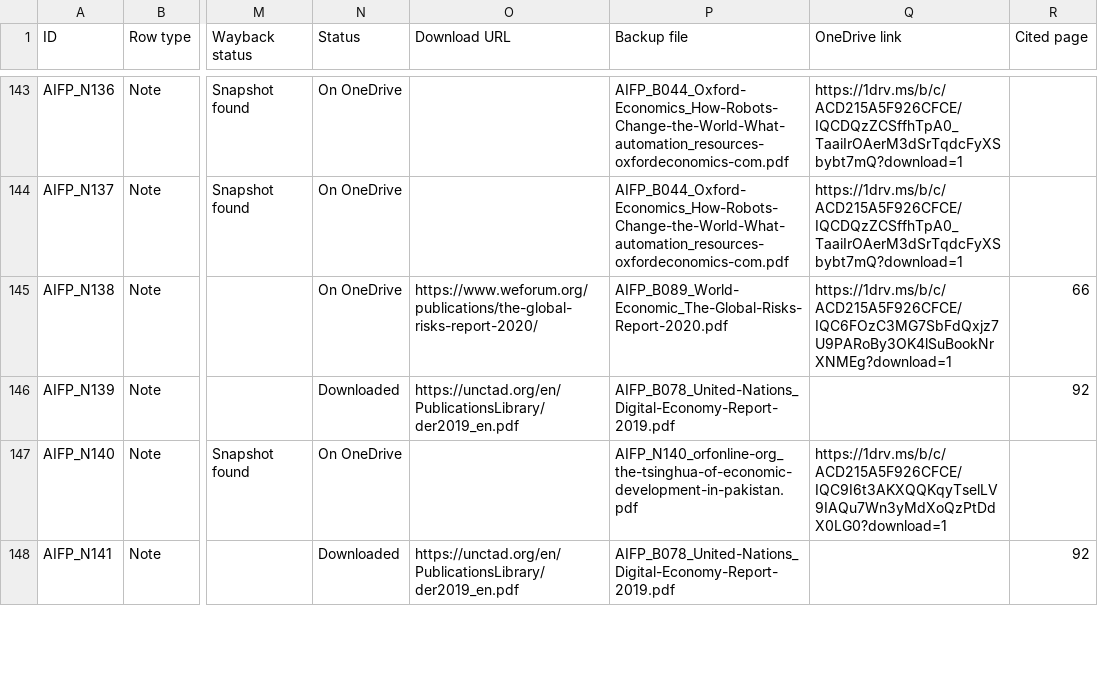
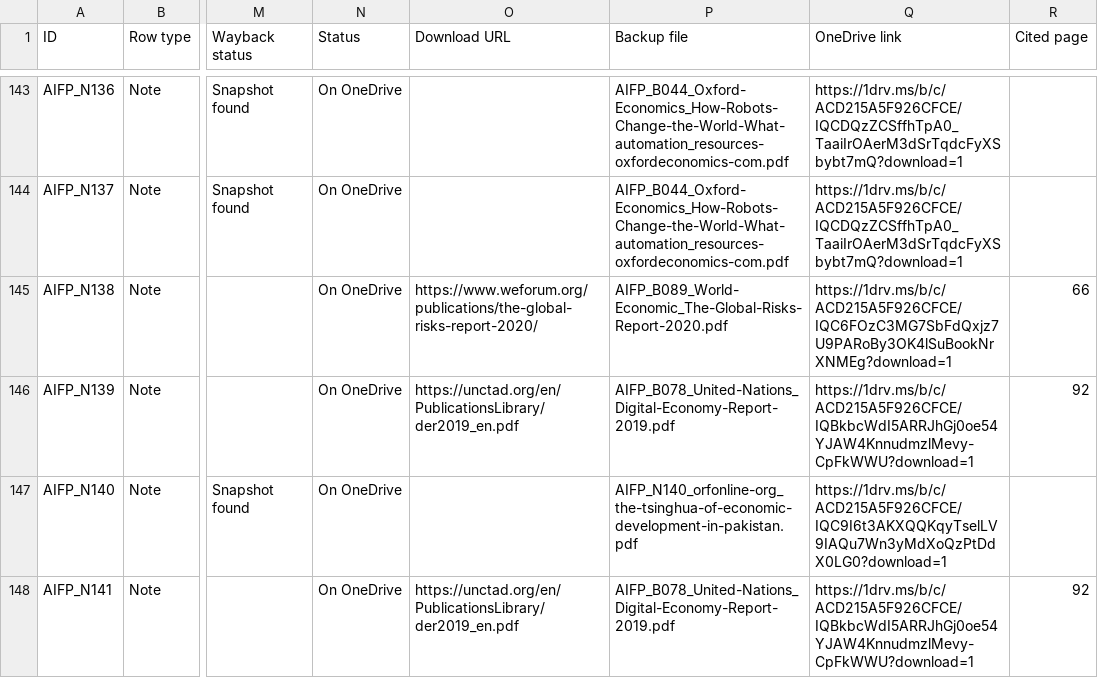
Before and after one commit to ankita-jagdeep123/if-books-backup, a CSV file: books/AIFP/AIFP_sources.csv, drawn as a sheet; only a part is shown, gaps mark what is left out; the diff covers the shown part only; the diff names each change by its address in the sheet, - before the commit and + after, or states it on an @@ line.

Commit message:
AIFP: links for UNCTAD DER 2019 (B078) and Credit Suisse GWR 2019 (B010); 232 of 325, 12 remarks. BD, BI and BS output unchanged

```diff
--- a/books/AIFP/AIFP_sources.csv
+++ b/books/AIFP/AIFP_sources.csv
-N146 (Status): Downloaded
+N146 (Status): On OneDrive
-Q146 (OneDrive link): (empty)
+Q146 (OneDrive link): https://1drv.ms/b/c/ACD215A5F926CFCE/IQBkbcWdI5ARRJhGj0oe54YJAW4KnnudmzlMevy-CpFkWWU?download=1
-N148 (Status): Downloaded
+N148 (Status): On OneDrive
-Q148 (OneDrive link): (empty)
+Q148 (OneDrive link): https://1drv.ms/b/c/ACD215A5F926CFCE/IQBkbcWdI5ARRJhGj0oe54YJAW4KnnudmzlMevy-CpFkWWU?download=1
```
Also changed, not shown: 20 edited cells elsewhere in this file, 2 other files.
